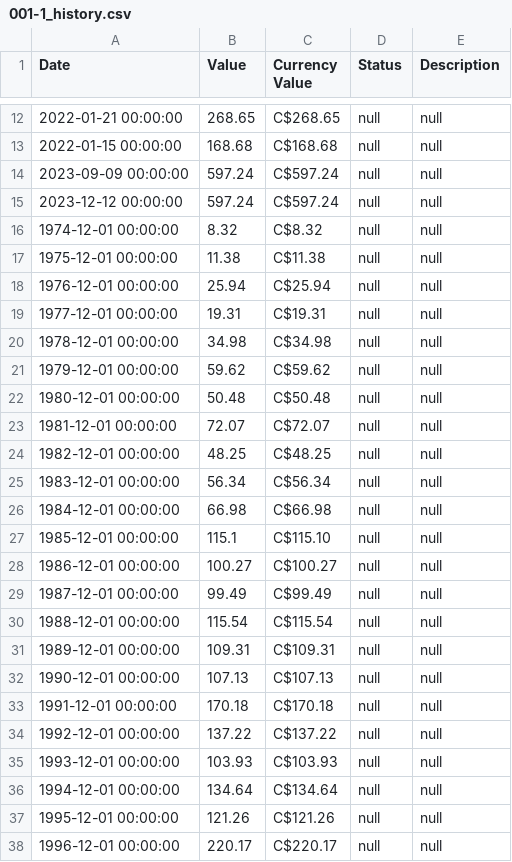
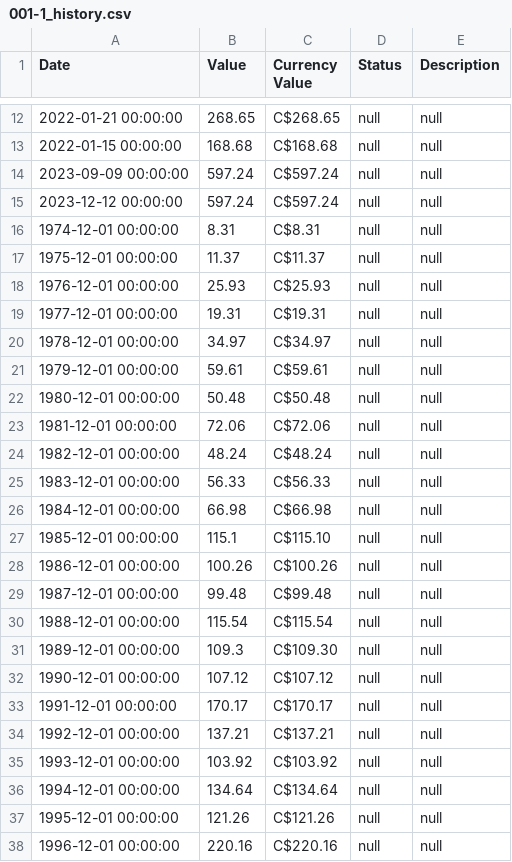
Before and after one commit to AlgoETS/LegosTracker, a CSV file: data/001-1_history.csv, drawn as a sheet; only a part is shown, gaps mark what is left out; the diff covers the shown part only.

```diff
--- a/data/001-1_history.csv
+++ b/data/001-1_history.csv
@@ -15,24 +15,24 @@ Date,Value,Currency Value,Status,Description
 2023-12-12 00:00:00,597.24,C$597.24,null,null
-1974-12-01 00:00:00,8.32,C$8.32,null,null
-1975-12-01 00:00:00,11.38,C$11.38,null,null
-1976-12-01 00:00:00,25.94,C$25.94,null,null
+1974-12-01 00:00:00,8.31,C$8.31,null,null
+1975-12-01 00:00:00,11.37,C$11.37,null,null
+1976-12-01 00:00:00,25.93,C$25.93,null,null
 1977-12-01 00:00:00,19.31,C$19.31,null,null
-1978-12-01 00:00:00,34.98,C$34.98,null,null
-1979-12-01 00:00:00,59.62,C$59.62,null,null
+1978-12-01 00:00:00,34.97,C$34.97,null,null
+1979-12-01 00:00:00,59.61,C$59.61,null,null
 1980-12-01 00:00:00,50.48,C$50.48,null,null
-1981-12-01 00:00:00,72.07,C$72.07,null,null
-1982-12-01 00:00:00,48.25,C$48.25,null,null
-1983-12-01 00:00:00,56.34,C$56.34,null,null
+1981-12-01 00:00:00,72.06,C$72.06,null,null
+1982-12-01 00:00:00,48.24,C$48.24,null,null
+1983-12-01 00:00:00,56.33,C$56.33,null,null
 1984-12-01 00:00:00,66.98,C$66.98,null,null
 1985-12-01 00:00:00,115.1,C$115.10,null,null
-1986-12-01 00:00:00,100.27,C$100.27,null,null
-1987-12-01 00:00:00,99.49,C$99.49,null,null
+1986-12-01 00:00:00,100.26,C$100.26,null,null
+1987-12-01 00:00:00,99.48,C$99.48,null,null
 1988-12-01 00:00:00,115.54,C$115.54,null,null
-1989-12-01 00:00:00,109.31,C$109.31,null,null
-1990-12-01 00:00:00,107.13,C$107.13,null,null
-1991-12-01 00:00:00,170.18,C$170.18,null,null
-1992-12-01 00:00:00,137.22,C$137.22,null,null
-1993-12-01 00:00:00,103.93,C$103.93,null,null
+1989-12-01 00:00:00,109.3,C$109.30,null,null
+1990-12-01 00:00:00,107.12,C$107.12,null,null
+1991-12-01 00:00:00,170.17,C$170.17,null,null
+1992-12-01 00:00:00,137.21,C$137.21,null,null
+1993-12-01 00:00:00,103.92,C$103.92,null,null
 1994-12-01 00:00:00,134.64,C$134.64,null,null
 1995-12-01 00:00:00,121.26,C$121.26,null,null
-1996-12-01 00:00:00,220.17,C$220.17,null,null
+1996-12-01 00:00:00,220.16,C$220.16,null,null
```
Also changed, not shown: 24 edited cells elsewhere in this file, data/001-1_new.csv, data/0011-2_history.csv, 21 other files.
